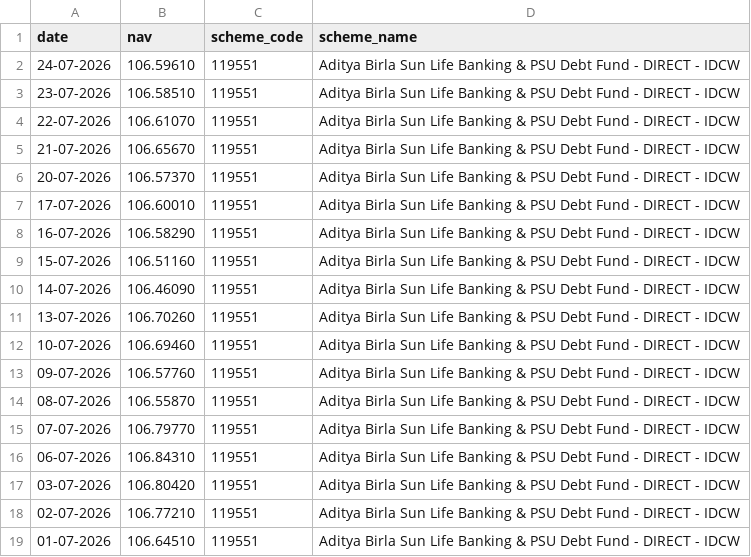
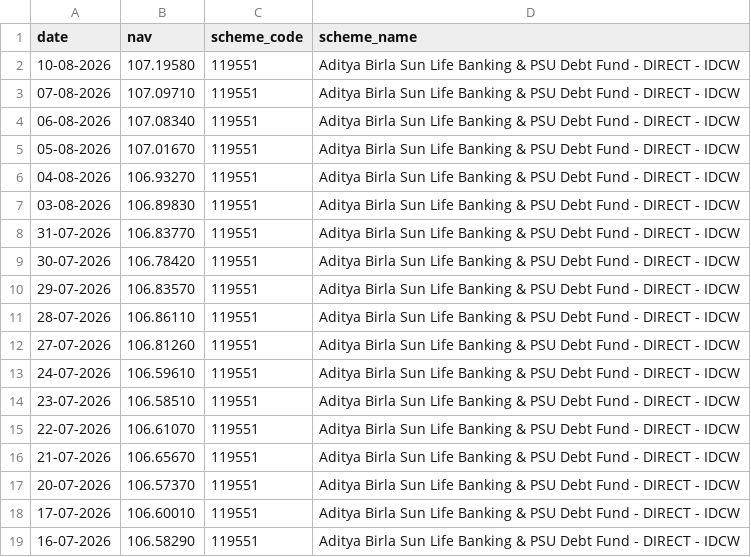
Before and after one commit to ganeshmerc/mutual-fund-data-project, a CSV file: Data/Raw/Live_NAV/SBI_Bluechip_119551.csv, drawn as a sheet; only a part is shown; the shorter side is filled out with more unchanged rows; the diff names each change by its address in the sheet, - before the commit and + after, or states it on an @@ line.

```diff
--- a/Data/Raw/Live_NAV/SBI_Bluechip_119551.csv
+++ b/Data/Raw/Live_NAV/SBI_Bluechip_119551.csv
+row 2: 10-08-2026 | 107.19580 | 119551 | Aditya Birla Sun Life Banking & PSU Debt Fund - DIRECT - IDCW
+row 3: 07-08-2026 | 107.09710 | 119551 | Aditya Birla Sun Life Banking & PSU Debt Fund - DIRECT - IDCW
+row 4: 06-08-2026 | 107.08340 | 119551 | Aditya Birla Sun Life Banking & PSU Debt Fund - DIRECT - IDCW
+row 5: 05-08-2026 | 107.01670 | 119551 | Aditya Birla Sun Life Banking & PSU Debt Fund - DIRECT - IDCW
+row 6: 04-08-2026 | 106.93270 | 119551 | Aditya Birla Sun Life Banking & PSU Debt Fund - DIRECT - IDCW
+row 7: 03-08-2026 | 106.89830 | 119551 | Aditya Birla Sun Life Banking & PSU Debt Fund - DIRECT - IDCW
+row 8: 31-07-2026 | 106.83770 | 119551 | Aditya Birla Sun Life Banking & PSU Debt Fund - DIRECT - IDCW
+row 9: 30-07-2026 | 106.78420 | 119551 | Aditya Birla Sun Life Banking & PSU Debt Fund - DIRECT - IDCW
+row 10: 29-07-2026 | 106.83570 | 119551 | Aditya Birla Sun Life Banking & PSU Debt Fund - DIRECT - IDCW
+row 11: 28-07-2026 | 106.86110 | 119551 | Aditya Birla Sun Life Banking & PSU Debt Fund - DIRECT - IDCW
+row 12: 27-07-2026 | 106.81260 | 119551 | Aditya Birla Sun Life Banking & PSU Debt Fund - DIRECT - IDCW
```
Also changed, not shown: Data/Raw/Live_NAV/Axis_Bluechip_119092.csv, Data/Raw/Live_NAV/HDFC_Top_100_125497.csv, 5 other files.
